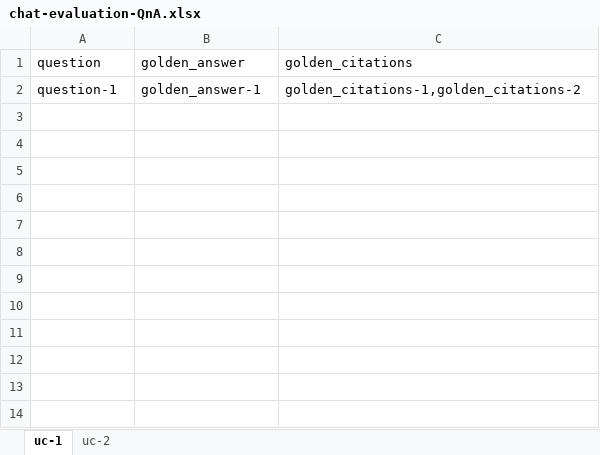
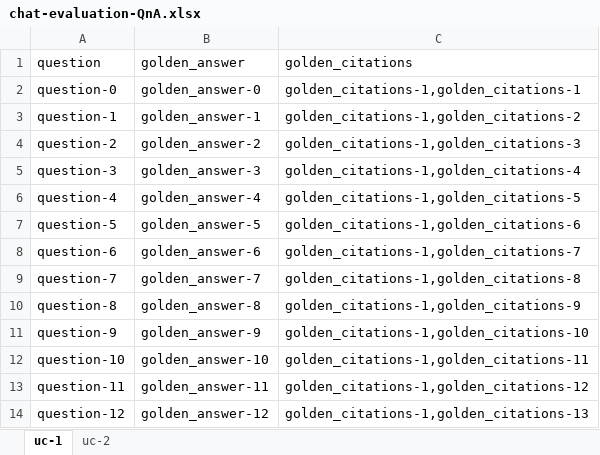
Before and after one commit to andrewhzy/SpringHttpClientDataJpaDemo, an Excel workbook: data/chat-evaluation-QnA.xlsx, sheet uc-1, drawn as a sheet; values as stored, in another font and other column widths than the file's, no borders; the diff names each change by its address in the sheet, - before the commit and + after, or states it on an @@ line.

Commit message:
checkpoint, can run now. Add database cleanup script for corrupted golden_citations data; update Java version to 21; enhance Excel parsing service with unchecked exception handling; implement task management service interface; improve error handling in global exception handler.

```diff
--- a/data/chat-evaluation-QnA.xlsx (sheet uc-1)
+++ b/data/chat-evaluation-QnA.xlsx (sheet uc-1)
+row 2: question-0 | golden_answer-0 | golden_citations-1,golden_citations-1
+row 4: question-2 | golden_answer-2 | golden_citations-1,golden_citations-3
+row 5: question-3 | golden_answer-3 | golden_citations-1,golden_citations-4
+row 6: question-4 | golden_answer-4 | golden_citations-1,golden_citations-5
+row 7: question-5 | golden_answer-5 | golden_citations-1,golden_citations-6
+row 8: question-6 | golden_answer-6 | golden_citations-1,golden_citations-7
+row 9: question-7 | golden_answer-7 | golden_citations-1,golden_citations-8
+row 10: question-8 | golden_answer-8 | golden_citations-1,golden_citations-9
+row 11: question-9 | golden_answer-9 | golden_citations-1,golden_citations-10
+row 12: question-10 | golden_answer-10 | golden_citations-1,golden_citations-11
+row 13: question-11 | golden_answer-11 | golden_citations-1,golden_citations-12
+row 14: question-12 | golden_answer-12 | golden_citations-1,golden_citations-13
```
Also changed, not shown: sheet uc-2, 10 other files.
